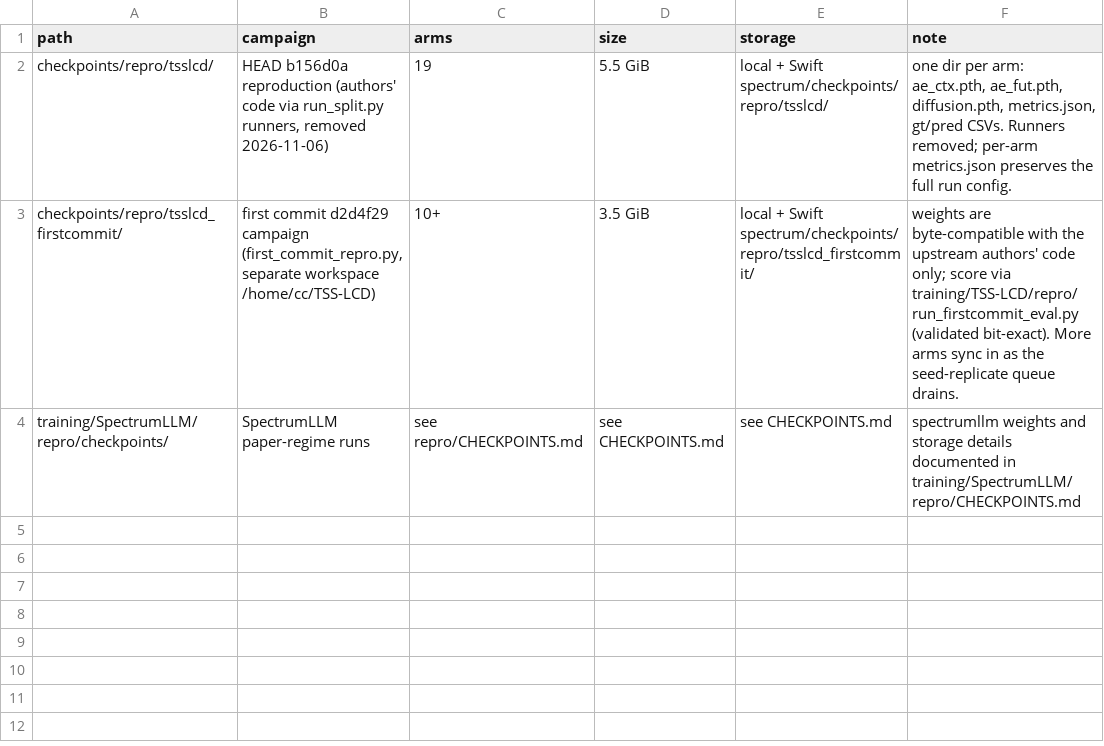
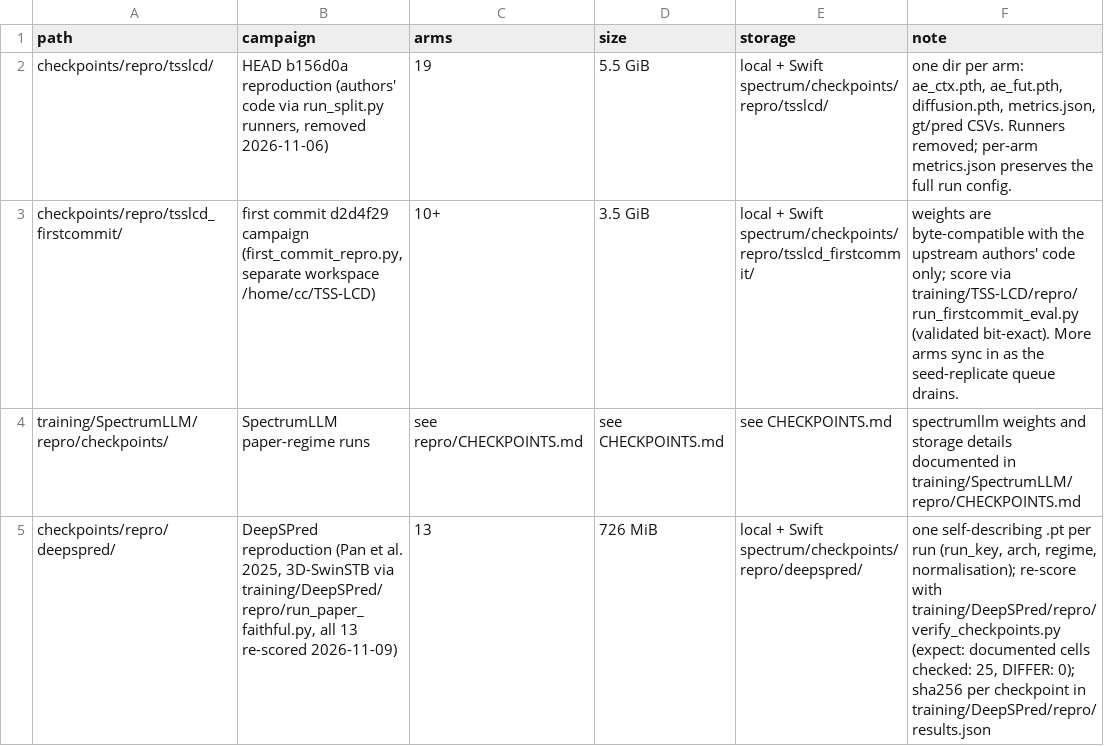
Before and after one commit to Demii-7/spectrum-usage, a TSV file: checkpoints/MANIFEST.tsv, drawn as a sheet.

Commit message:
DeepSPredd repro results

```diff
--- a/checkpoints/MANIFEST.tsv
+++ b/checkpoints/MANIFEST.tsv
@@ -4 +4,2 @@ checkpoints/repro/tsslcd_firstcommit/	first commit d2d4f29 campaign (first_commi
 training/SpectrumLLM/repro/checkpoints/	SpectrumLLM paper-regime runs	see repro/CHECKPOINTS.md	see CHECKPOINTS.md	see CHECKPOINTS.md	spectrumllm weights and storage details documented in training/SpectrumLLM/repro/CHECKPOINTS.md
+checkpoints/repro/deepspred/	DeepSPred reproduction (Pan et al. 2025, 3D-SwinSTB via training/DeepSPred/repro/run_paper_faithful.py, all 13 re-scored 2026-11-09)	13	726 MiB	local + Swift spectrum/checkpoints/repro/deepspred/	one self-describing .pt per run (run_key, arch, regime, normalisation); re-score with training/DeepSPred/repro/verify_checkpoints.py (expect: documented cells checked: 25, DIFFER: 0); sha256 per checkpoint in training/DeepSPred/repro/results.json
```
Also changed, not shown: 15 other files.
